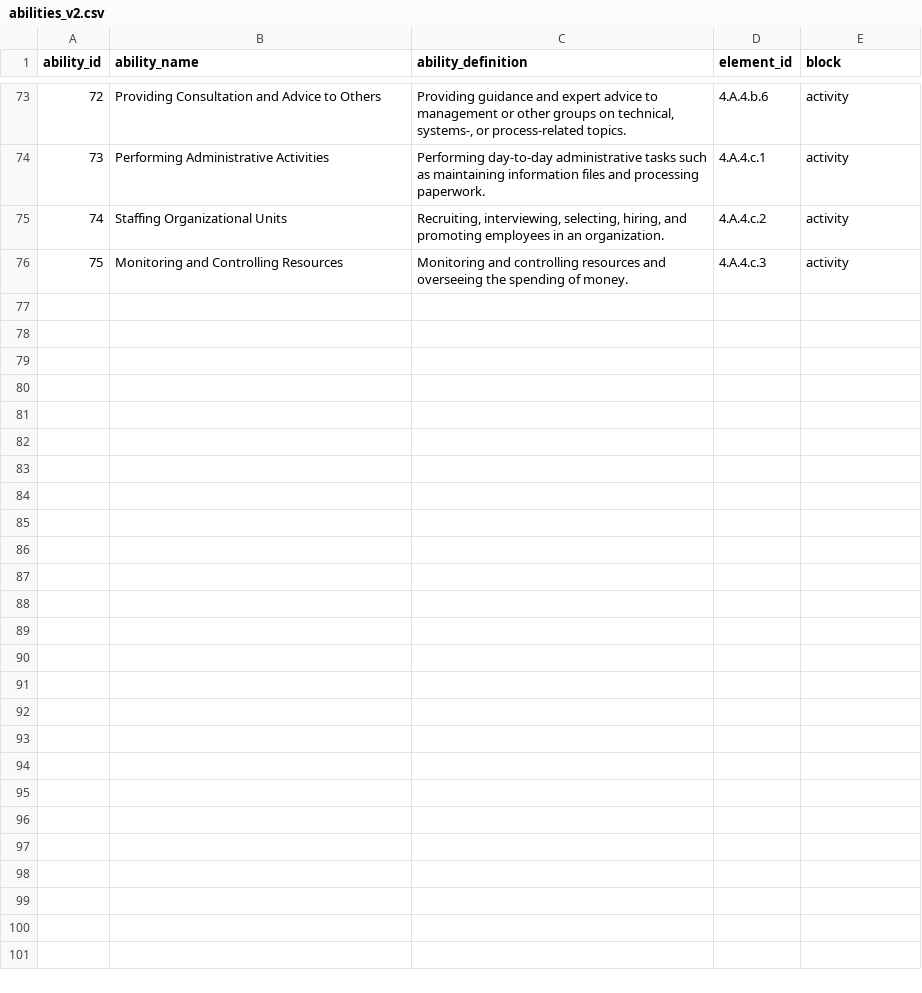
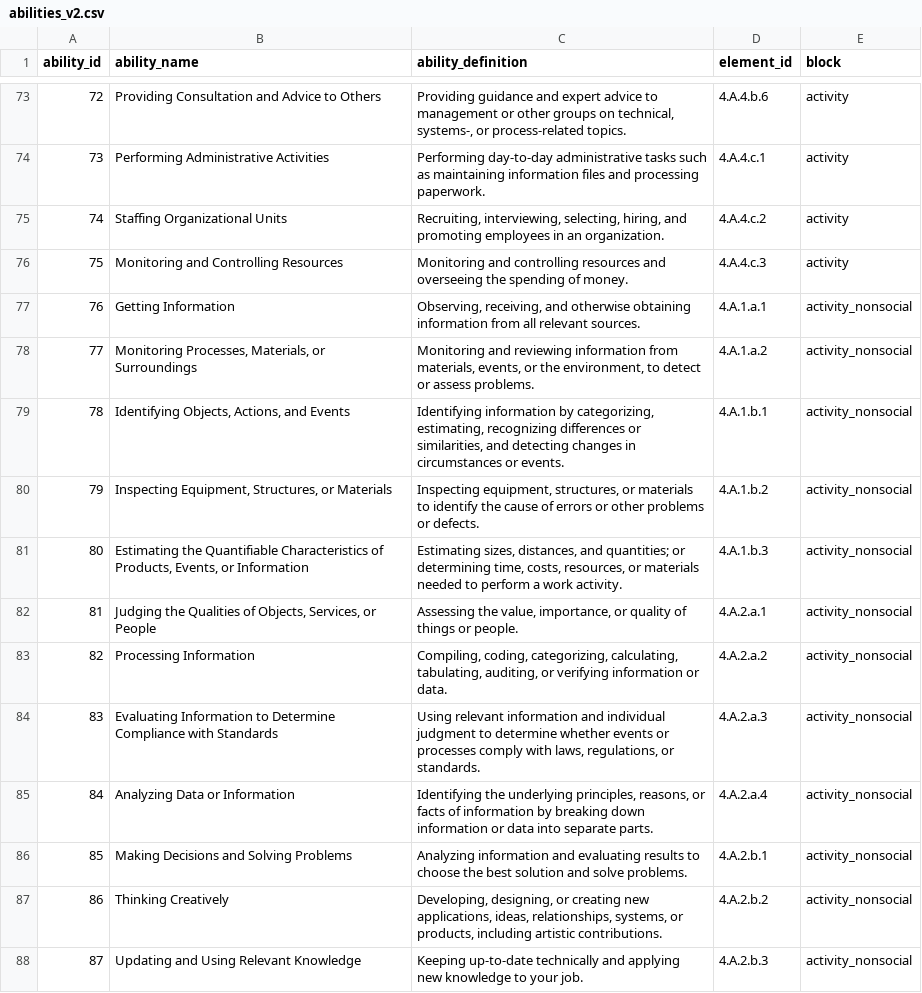
Before and after one commit to Magnus-L/daioe-pipeline, a CSV file: mapping/raw_data/abilities_v2.csv, drawn as a sheet; only a part is shown, gaps mark what is left out; the diff covers the shown part only; the diff names each change by its address in the sheet, - before the commit and + after, or states it on an @@ line.

```diff
--- a/mapping/raw_data/abilities_v2.csv
+++ b/mapping/raw_data/abilities_v2.csv
+row 77: 76 | Getting Information | Observing, receiving, and otherwise obtaining information from all relevant sources. | 4.A.1.a.1 | activity_nonsocial
+row 78: 77 | Monitoring Processes, Materials, or Surroundings | Monitoring and reviewing information from materials, events, or the environment, to detect or assess problems. | 4.A.1.a.2 | activity_nonsocial
+row 79: 78 | Identifying Objects, Actions, and Events | Identifying information by categorizing, estimating, recognizing differences or similarities, and detecting changes in circumstances or events. | 4.A.1.b.1 | activity_nonsocial
+row 80: 79 | Inspecting Equipment, Structures, or Materials | Inspecting equipment, structures, or materials to identify the cause of errors or other problems or defects. | 4.A.1.b.2 | activity_nonsocial
+row 81: 80 | Estimating the Quantifiable Characteristics of Products, Events, or Information | Estimating sizes, distances, and quantities; or determining time, costs, resources, or materials needed to perform a work activity. | 4.A.1.b.3 | activity_nonsocial
+row 82: 81 | Judging the Qualities of Objects, Services, or People | Assessing the value, importance, or quality of things or people. | 4.A.2.a.1 | activity_nonsocial
+row 83: 82 | Processing Information | Compiling, coding, categorizing, calculating, tabulating, auditing, or verifying information or data. | 4.A.2.a.2 | activity_nonsocial
+row 84: 83 | Evaluating Information to Determine Compliance with Standards | Using relevant information and individual judgment to determine whether events or processes comply with laws, regulations, or standards. | 4.A.2.a.3 | activity_nonsocial
+row 85: 84 | Analyzing Data or Information | Identifying the underlying principles, reasons, or facts of information by breaking down information or data into separate parts. | 4.A.2.a.4 | activity_nonsocial
+row 86: 85 | Making Decisions and Solving Problems | Analyzing information and evaluating results to choose the best solution and solve problems. | 4.A.2.b.1 | activity_nonsocial
+row 87: 86 | Thinking Creatively | Developing, designing, or creating new applications, ideas, relationships, systems, or products, including artistic contributions. | 4.A.2.b.2 | activity_nonsocial
+row 88: 87 | Updating and Using Relevant Knowledge | Keeping up-to-date technically and applying new knowledge to your job. | 4.A.2.b.3 | activity_nonsocial
```
Also changed, not shown: 12 added rows elsewhere in this file, 7 other files.
